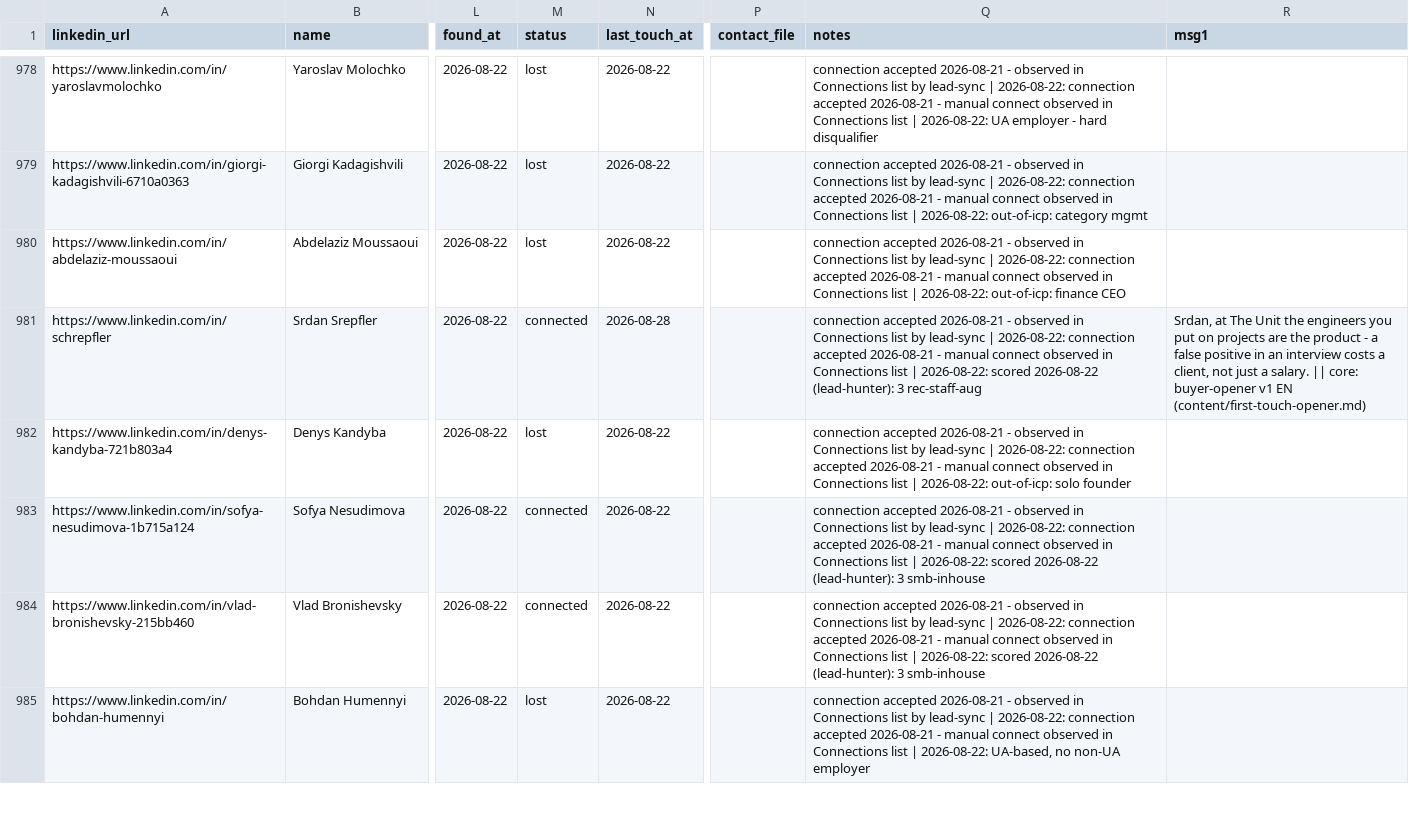
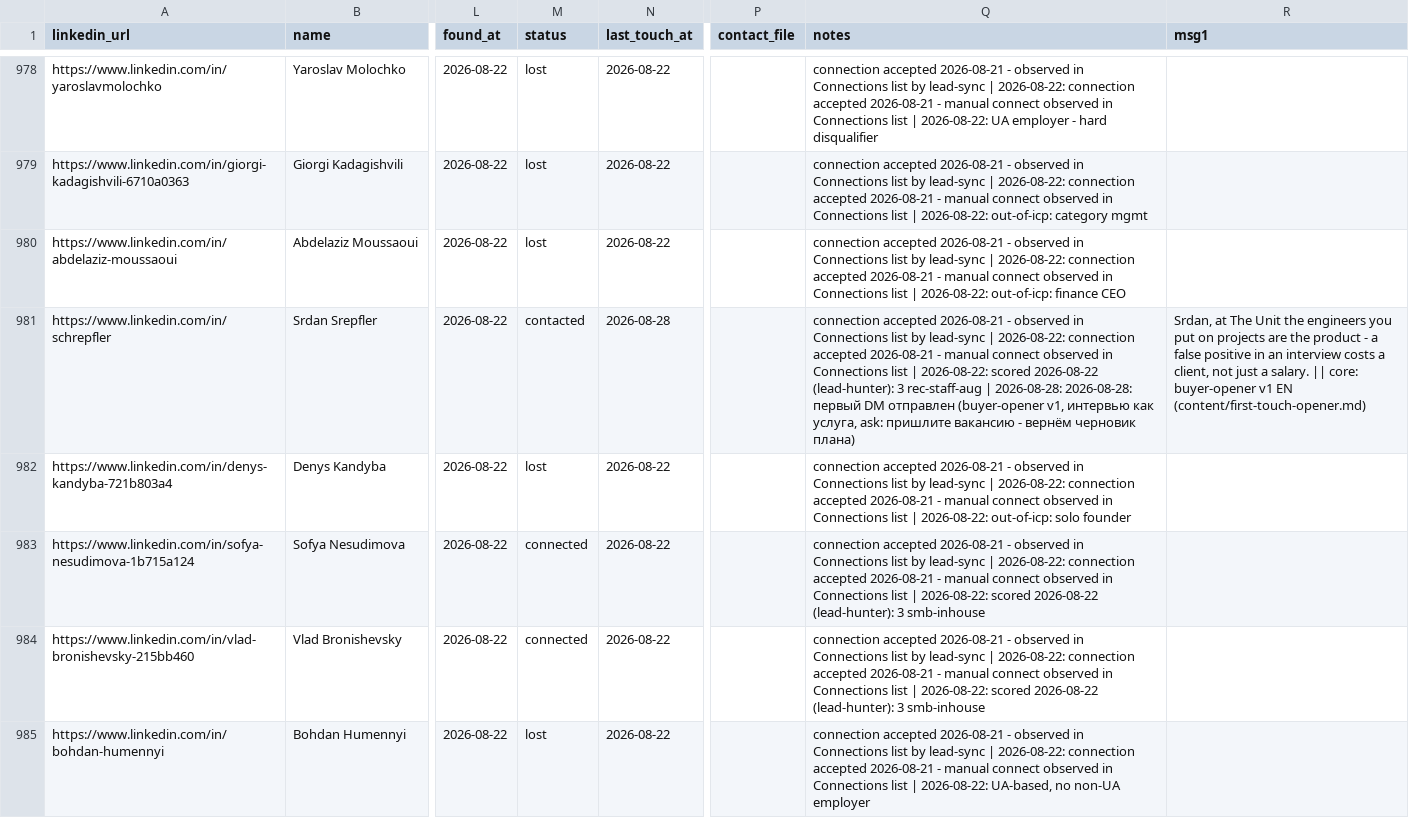
Before and after one commit to aborovkov/hiresignal_sales_brain, a CSV file: crm/leads.csv, drawn as a sheet; only a part is shown, gaps mark what is left out; the diff names each change by its address in the sheet, - before the commit and + after, or states it on an @@ line.

```diff
--- a/crm/leads.csv
+++ b/crm/leads.csv
-M981 (status): connected
+M981 (status): contacted
-Q981 (notes): …3 rec-staff-aug
+Q981 (notes): …3 rec-staff-aug | 2026-08-28: 2026-08-28: первый DM отправлен (buyer-opener v1, интервью как услуга, ask: пришлите вакансию - вернём черновик плана)
```
Also changed, not shown: crm/events.csv.
